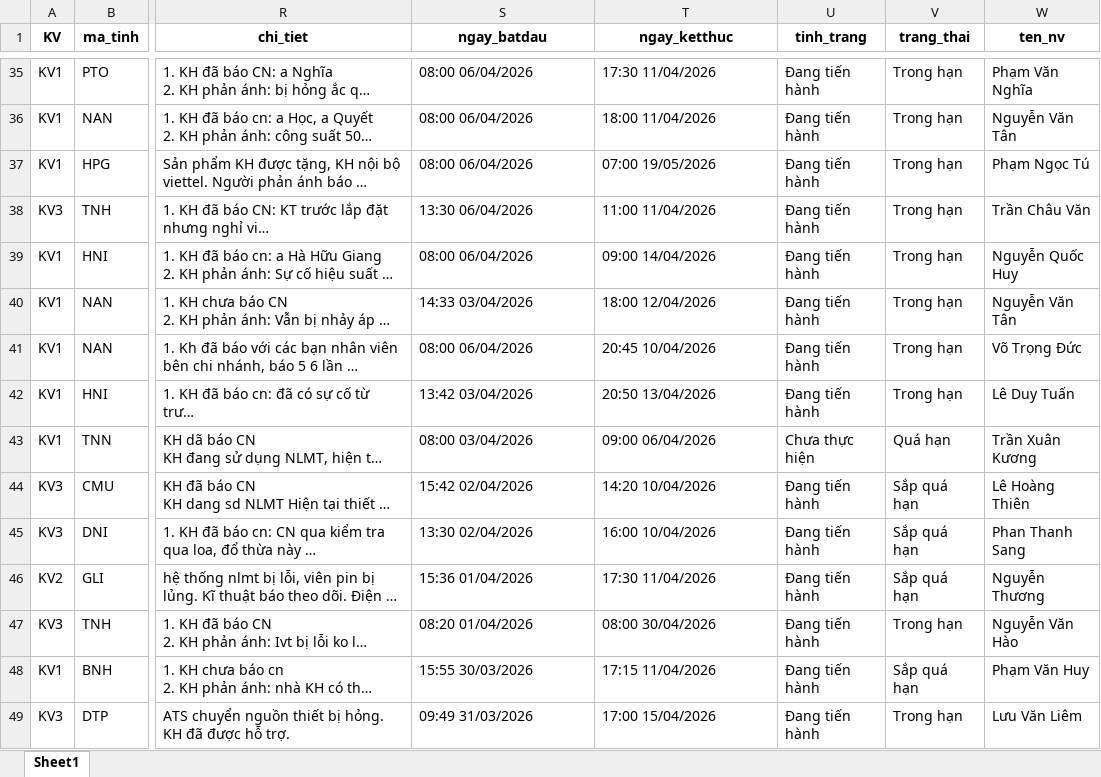
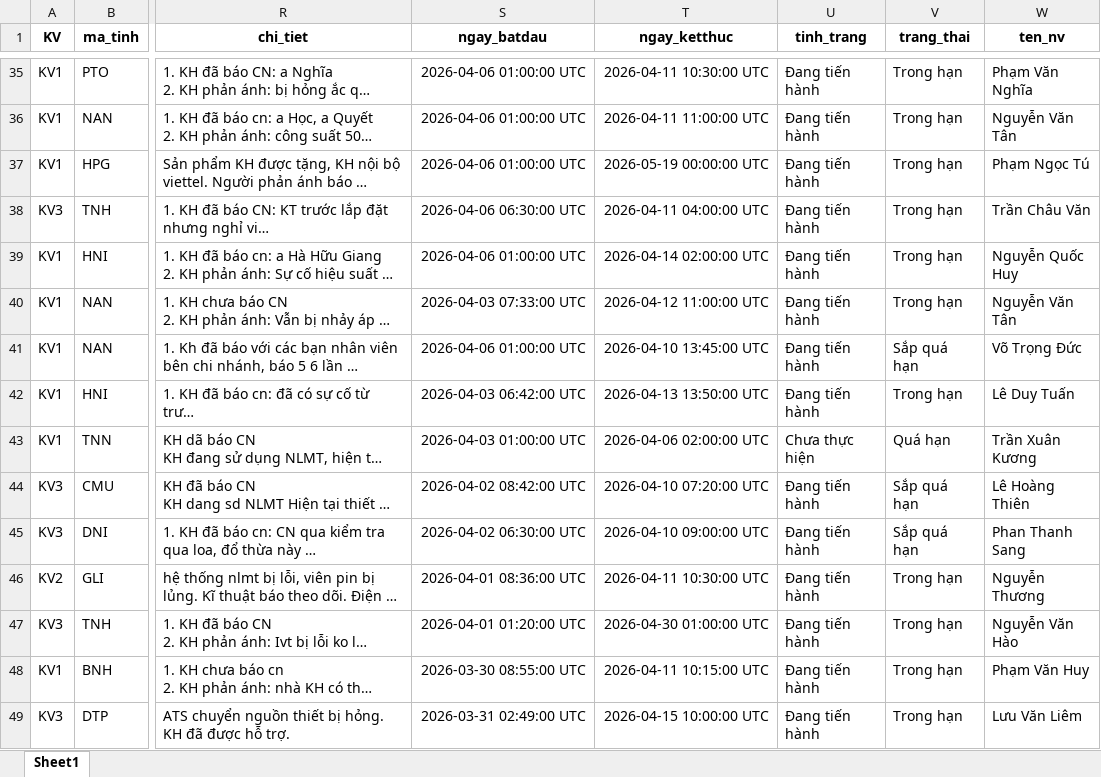
Before and after one commit to Nhunggg1612/dashboard-PAKH, an Excel workbook: data/3.R_pakh.xlsx, sheet Sheet1, drawn as a sheet; only a part is shown, gaps mark what is left out; long unchanged cells end in …; values as stored, in another font and other column widths than the file's, no borders; the diff covers the shown part only; the diff names each change by its address in the sheet, - before the commit and + after, or states it on an @@ line.

```diff
--- a/data/3.R_pakh.xlsx (sheet Sheet1)
+++ b/data/3.R_pakh.xlsx (sheet Sheet1)
-S35:S37 (ngay_batdau): 08:00 06/04/2026
+S35:S37 (ngay_batdau): 2026-04-06 01:00:00 UTC
-T35 (ngay_ketthuc): 17:30 11/04/2026
+T35 (ngay_ketthuc): 2026-04-11 10:30:00 UTC
-T36 (ngay_ketthuc): 18:00 11/04/2026
+T36 (ngay_ketthuc): 2026-04-11 11:00:00 UTC
-T37 (ngay_ketthuc): 07:00 19/05/2026
+T37 (ngay_ketthuc): 2026-05-19 00:00:00 UTC
-S38 (ngay_batdau): 13:30 06/04/2026
+S38 (ngay_batdau): 2026-04-06 06:30:00 UTC
-T38 (ngay_ketthuc): 11:00 11/04/2026
+T38 (ngay_ketthuc): 2026-04-11 04:00:00 UTC
-S39 (ngay_batdau): 08:00 06/04/2026
+S39 (ngay_batdau): 2026-04-06 01:00:00 UTC
-T39 (ngay_ketthuc): 09:00 14/04/2026
+T39 (ngay_ketthuc): 2026-04-14 02:00:00 UTC
-S40 (ngay_batdau): 14:33 03/04/2026
+S40 (ngay_batdau): 2026-04-03 07:33:00 UTC
-T40 (ngay_ketthuc): 18:00 12/04/2026
+T40 (ngay_ketthuc): 2026-04-12 11:00:00 UTC
-S41 (ngay_batdau): 08:00 06/04/2026
+S41 (ngay_batdau): 2026-04-06 01:00:00 UTC
-T41 (ngay_ketthuc): 20:45 10/04/2026
+T41 (ngay_ketthuc): 2026-04-10 13:45:00 UTC
-V41 (trang_thai): Trong hạn
+V41 (trang_thai): Sắp quá hạn
-S42 (ngay_batdau): 13:42 03/04/2026
+S42 (ngay_batdau): 2026-04-03 06:42:00 UTC
-T42 (ngay_ketthuc): 20:50 13/04/2026
+T42 (ngay_ketthuc): 2026-04-13 13:50:00 UTC
-S43 (ngay_batdau): 08:00 03/04/2026
+S43 (ngay_batdau): 2026-04-03 01:00:00 UTC
-T43 (ngay_ketthuc): 09:00 06/04/2026
+T43 (ngay_ketthuc): 2026-04-06 02:00:00 UTC
-S44 (ngay_batdau): 15:42 02/04/2026
+S44 (ngay_batdau): 2026-04-02 08:42:00 UTC
-T44 (ngay_ketthuc): 14:20 10/04/2026
+T44 (ngay_ketthuc): 2026-04-10 07:20:00 UTC
-S45 (ngay_batdau): 13:30 02/04/2026
+S45 (ngay_batdau): 2026-04-02 06:30:00 UTC
-T45 (ngay_ketthuc): 16:00 10/04/2026
+T45 (ngay_ketthuc): 2026-04-10 09:00:00 UTC
-S46 (ngay_batdau): 15:36 01/04/2026
+S46 (ngay_batdau): 2026-04-01 08:36:00 UTC
-T46 (ngay_ketthuc): 17:30 11/04/2026
+T46 (ngay_ketthuc): 2026-04-11 10:30:00 UTC
-V46 (trang_thai): Sắp quá hạn
+V46 (trang_thai): Trong hạn
-S47 (ngay_batdau): 08:20 01/04/2026
+S47 (ngay_batdau): 2026-04-01 01:20:00 UTC
-T47 (ngay_ketthuc): 08:00 30/04/2026
+T47 (ngay_ketthuc): 2026-04-30 01:00:00 UTC
-S48 (ngay_batdau): 15:55 30/03/2026
+S48 (ngay_batdau): 2026-03-30 08:55:00 UTC
-T48 (ngay_ketthuc): 17:15 11/04/2026
+T48 (ngay_ketthuc): 2026-04-11 10:15:00 UTC
-V48 (trang_thai): Sắp quá hạn
+V48 (trang_thai): Trong hạn
-S49 (ngay_batdau): 09:49 31/03/2026
+S49 (ngay_batdau): 2026-03-31 02:49:00 UTC
-T49 (ngay_ketthuc): 17:00 15/04/2026
+T49 (ngay_ketthuc): 2026-04-15 10:00:00 UTC
```
Also changed, not shown: 127 edited cells elsewhere in this sheet, 5 other files.
